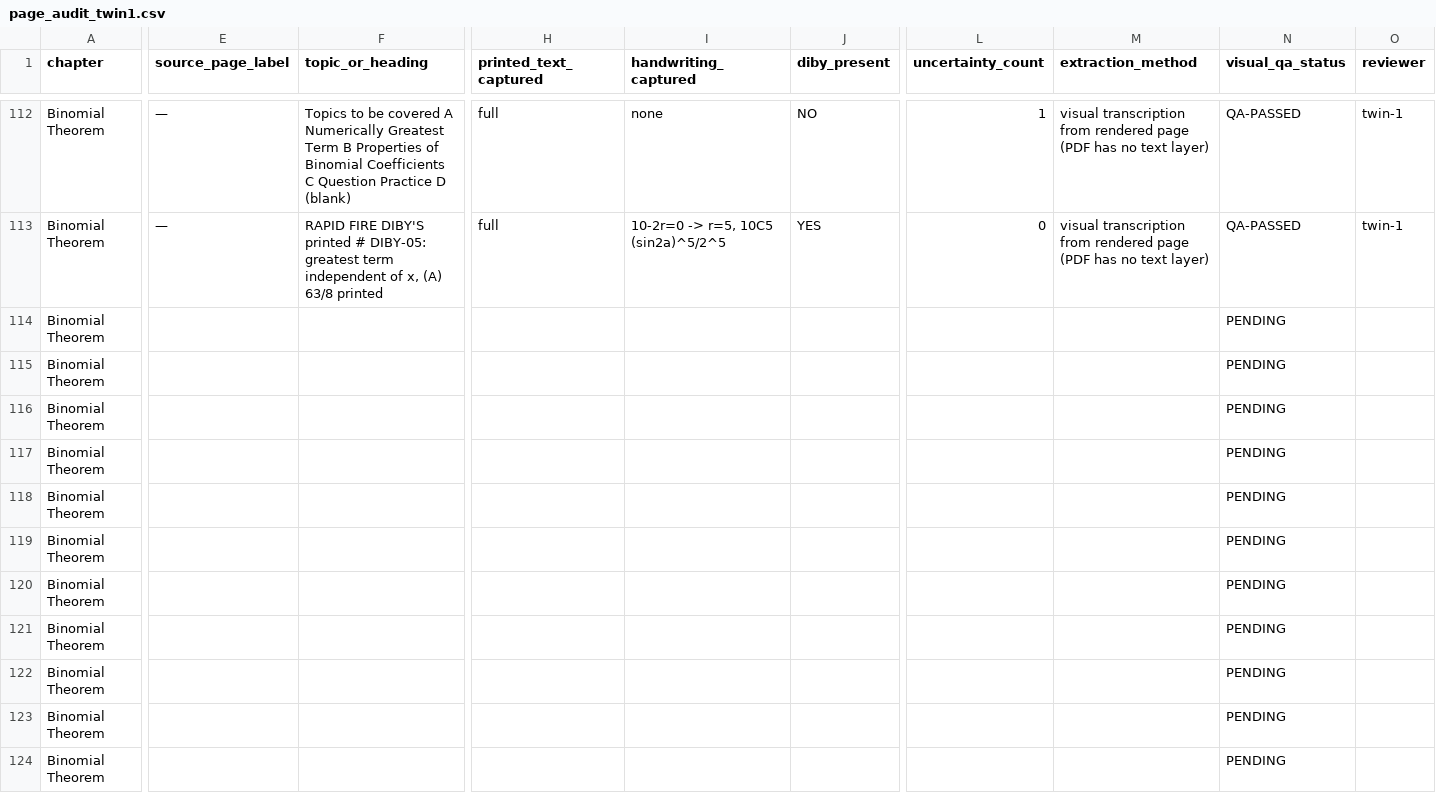
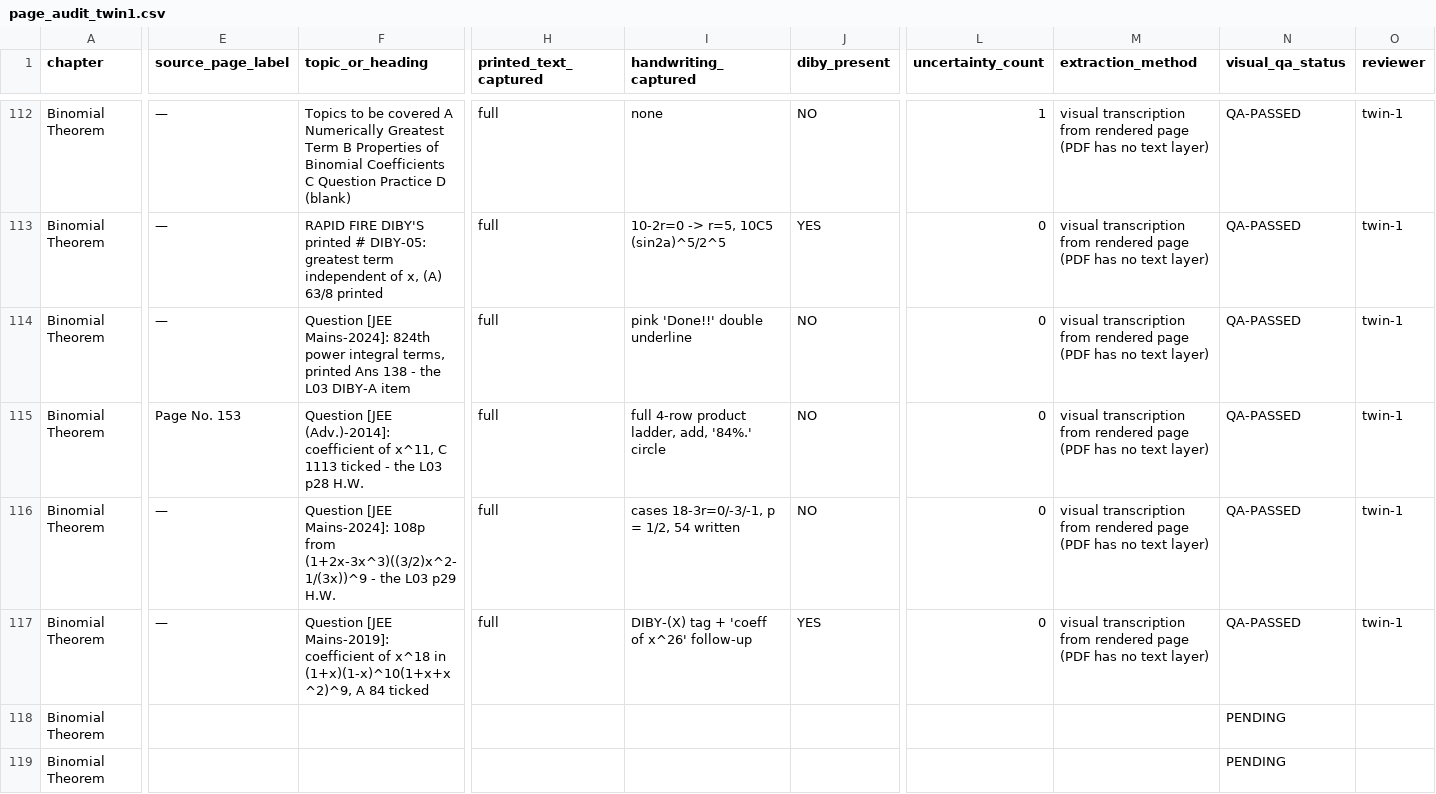
Before and after one commit to jatinvermaherein-jpg/ocr, a CSV file: deliverables/twin-1/page-audit/page_audit_twin1.csv, drawn as a sheet; only a part is shown, gaps mark what is left out; the shorter side is filled out with more unchanged rows; the diff covers the shown part only; the diff names each change by its address in the sheet, - before the commit and + after, or states it on an @@ line.

Commit message:
Twin 1: L04 p05-p08 (8/46) - H.W. discussion pages closing L03's two H.W.+DIBY items; +1 handwritten DIBY (register 29)
Co-authored-by: arena-agent <297053741+arena-agent@users.noreply.github.com>

```diff
--- a/deliverables/twin-1/page-audit/page_audit_twin1.csv
+++ b/deliverables/twin-1/page-audit/page_audit_twin1.csv
-E114 (source_page_label): (empty)
+E114 (source_page_label): —
-F114 (topic_or_heading): (empty)
+F114 (topic_or_heading): Question [JEE Mains-2024]: 824th power integral terms, printed Ans 138 - the L03 DIBY-A item
-H114:H117 (printed_text_captured): (empty)
+H114:H117 (printed_text_captured): full
-I114 (handwriting_captured): (empty)
+I114 (handwriting_captured): pink 'Done!!' double underline
-J114:J116 (diby_present): (empty)
+J114:J116 (diby_present): NO
-L114:L117 (uncertainty_count): (empty)
+L114:L117 (uncertainty_count): 0
-M114:M117 (extraction_method): (empty)
+M114:M117 (extraction_method): visual transcription from rendered page (PDF has no text layer)
-N114:N117 (visual_qa_status): PENDING
+N114:N117 (visual_qa_status): QA-PASSED
-O114:O117 (reviewer): (empty)
+O114:O117 (reviewer): twin-1
-E115 (source_page_label): (empty)
+E115 (source_page_label): Page No. 153
-F115 (topic_or_heading): (empty)
+F115 (topic_or_heading): Question [JEE (Adv.)-2014]: coefficient of x^11, C 1113 ticked - the L03 p28 H.W.
-I115 (handwriting_captured): (empty)
+I115 (handwriting_captured): full 4-row product ladder, add, '84%.' circle
-E116:E117 (source_page_label): (empty)
+E116:E117 (source_page_label): —
-F116 (topic_or_heading): (empty)
+F116 (topic_or_heading): Question [JEE Mains-2024]: 108p from (1+2x-3x^3)((3/2)x^2-1/(3x))^9 - the L03 p29 H.W.
-I116 (handwriting_captured): (empty)
+I116 (handwriting_captured): cases 18-3r=0/-3/-1, p = 1/2, 54 written
-F117 (topic_or_heading): (empty)
+F117 (topic_or_heading): Question [JEE Mains-2019]: coefficient of x^18 in (1+x)(1-x)^10(1+x+x^2)^9, A 84 ticked
-I117 (handwriting_captured): (empty)
+I117 (handwriting_captured): DIBY-(X) tag + 'coeff of x^26' follow-up
-J117 (diby_present): (empty)
+J117 (diby_present): YES
```
Also changed, not shown: 5 edited cells elsewhere in this file, deliverables/twin-1/diby/diby_index_twin1.csv, 4 other files.
